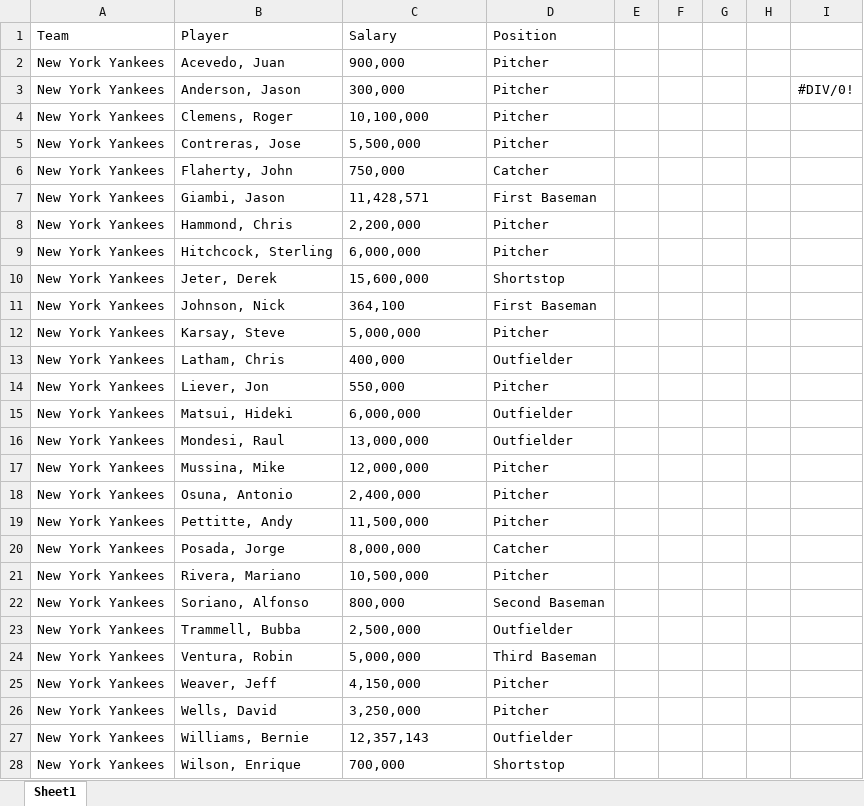
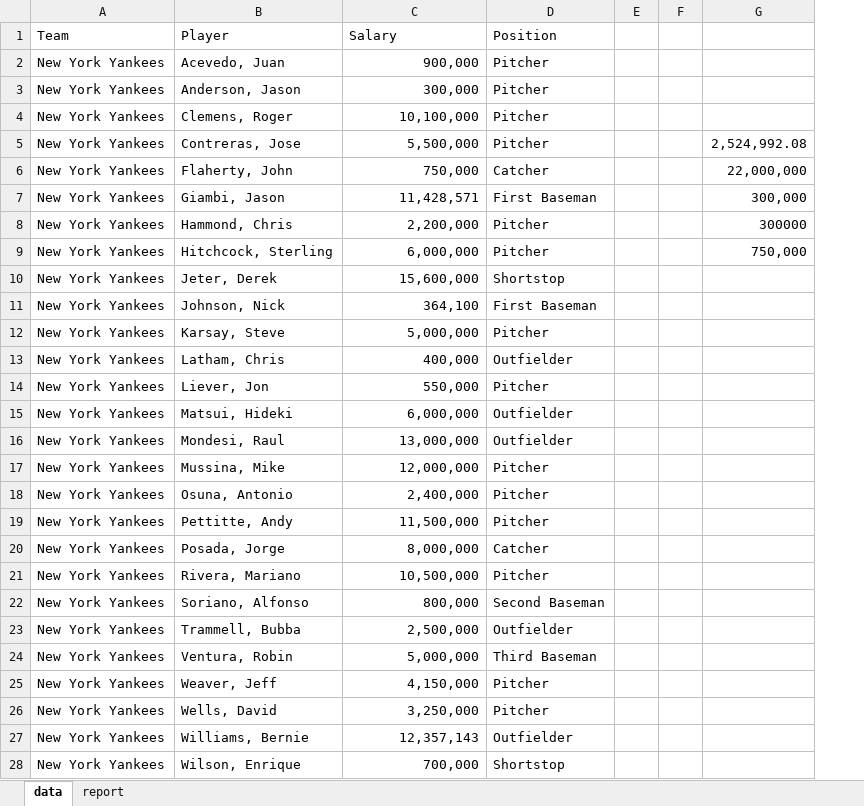
Before and after one commit to Sperthix/zadanie_2_mip, an Excel workbook: excel.xlsx, sheet data, drawn as a sheet; only a part is shown; values as stored, in another font and other column widths than the file's, no borders; conditional formats not drawn; removed rows and columns are numbered as before the commit, all else as after; the diff covers the shown part only; the diff names each change by its address in the sheet, - before the commit and + after, or states it on an @@ line.

Commit message:
Add files via upload

```diff
--- a/excel.xlsx (sheet data)
+++ b/excel.xlsx (sheet data)
-sheet tab: Sheet1
+sheet tab: data
+sheet tab: report
-column G, empty
-column H, empty
-column I, row 3: #DIV/0!
+column G, rows 5-9: 2,524,992.08 | 22,000,000 | 300,000 | 300000 | 750,000
-C2:C28 alignment: left
+C2:C28 alignment: right
```
Also changed, not shown: cell formats elsewhere in this sheet.
